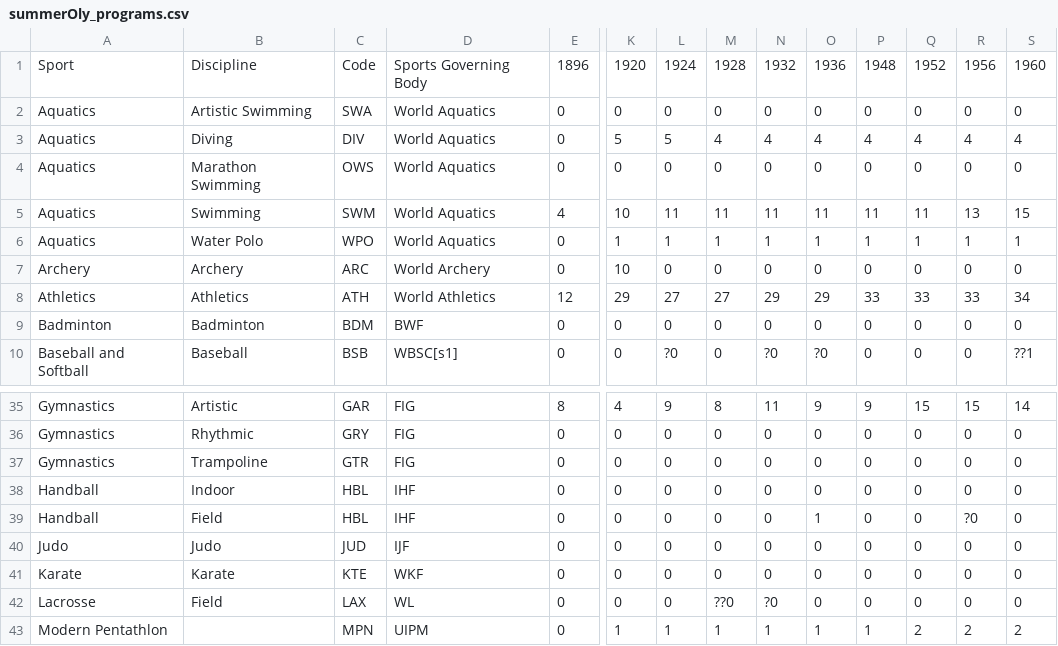
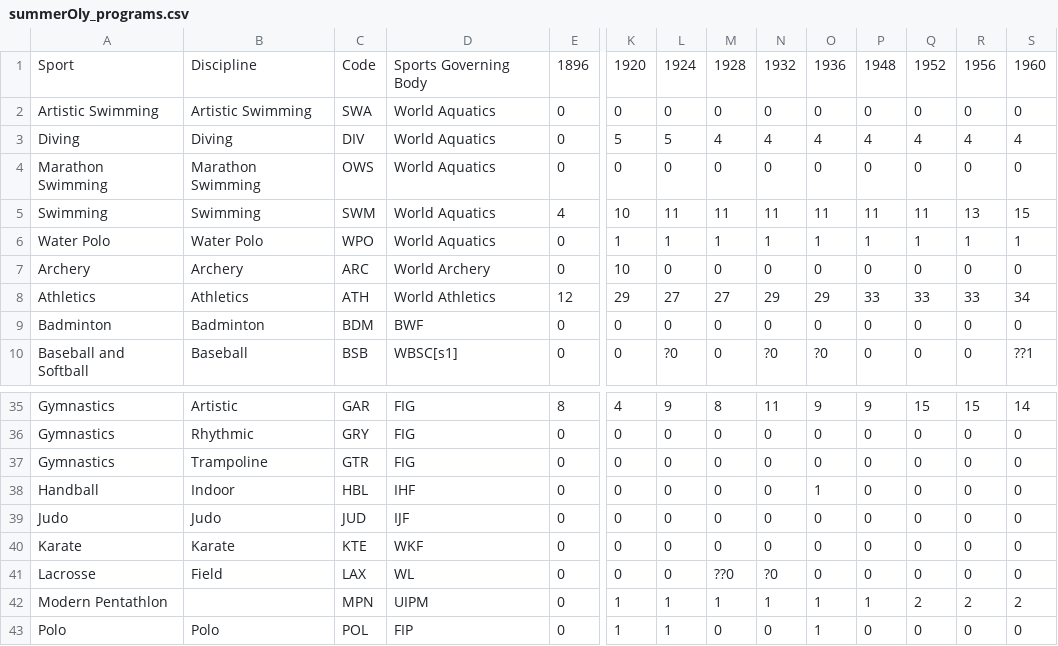
Before and after one commit to rainbowyuyu/MCM, a CSV file: model_and_code/2025_Problem_C_Data/summerOly_programs.csv, drawn as a sheet; only a part is shown, gaps mark what is left out; the shorter side is filled out with more unchanged rows; rows hold the shown columns only; the diff names each change by its address in the sheet, - before the commit and + after, or states it on an @@ line.

Commit message:
problem 1

```diff
--- a/model_and_code/2025_Problem_C_Data/summerOly_programs.csv
+++ b/model_and_code/2025_Problem_C_Data/summerOly_programs.csv
-A2: Aquatics
+A2: Artistic Swimming
-A3: Aquatics
+A3: Diving
-A4: Aquatics
+A4: Marathon Swimming
-A5: Aquatics
+A5: Swimming
-A6: Aquatics
+A6: Water Polo
-O38: 0
+O38: 1
-row 39: Handball | Field | HBL | IHF | 0 | 0 | 0 | 0 | 0 | 1 | 0 | 0 | ?0 | 0
```
Also changed, not shown: 4 other files.
